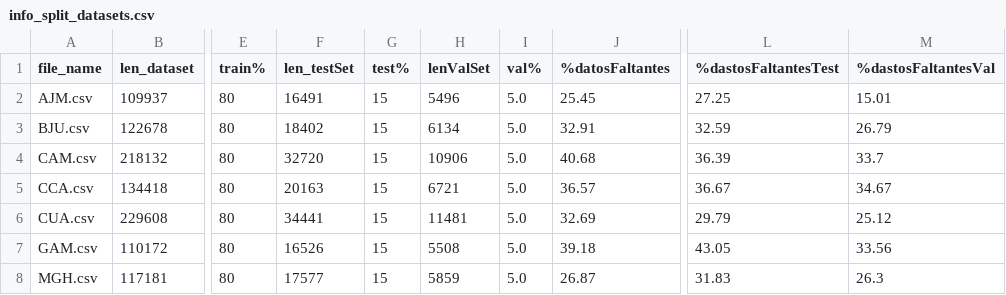
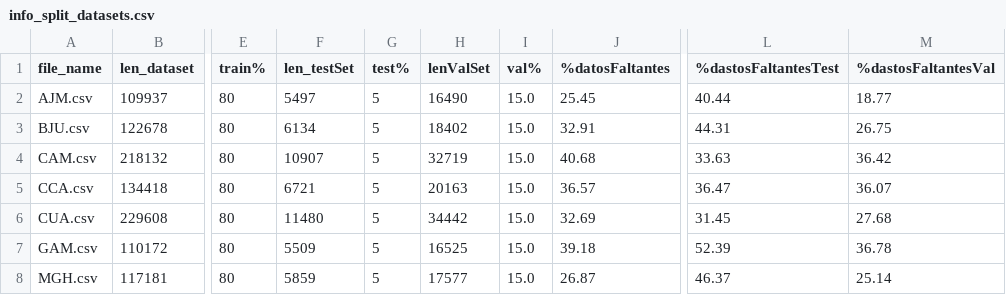
Before and after one commit to vlegaria/air_pollution, a CSV file: preprocessing_airpollution_data/info_split_datasets.csv, drawn as a sheet; only a part is shown, gaps mark what is left out; the diff covers the shown part only; the diff names each change by its address in the sheet, - before the commit and + after, or states it on an @@ line.

Commit message:
correcciones pre_processing data air pollution

```diff
--- a/preprocessing_airpollution_data/info_split_datasets.csv
+++ b/preprocessing_airpollution_data/info_split_datasets.csv
-F2 (len_testSet): 16491
+F2 (len_testSet): 5497
-G2:G8 (test%): 15
+G2:G8 (test%): 5
-H2 (lenValSet): 5496
+H2 (lenValSet): 16490
-I2:I8 (val%): 5.0
+I2:I8 (val%): 15.0
-L2 (%dastosFaltantesTest): 27.25
+L2 (%dastosFaltantesTest): 40.44
-M2 (%dastosFaltantesVal): 15.01
+M2 (%dastosFaltantesVal): 18.77
-F3 (len_testSet): 18402
+F3 (len_testSet): 6134
-H3 (lenValSet): 6134
+H3 (lenValSet): 18402
-L3 (%dastosFaltantesTest): 32.59
+L3 (%dastosFaltantesTest): 44.31
-M3 (%dastosFaltantesVal): 26.79
+M3 (%dastosFaltantesVal): 26.75
-F4 (len_testSet): 32720
+F4 (len_testSet): 10907
-H4 (lenValSet): 10906
+H4 (lenValSet): 32719
-L4 (%dastosFaltantesTest): 36.39
+L4 (%dastosFaltantesTest): 33.63
-M4 (%dastosFaltantesVal): 33.7
+M4 (%dastosFaltantesVal): 36.42
-F5 (len_testSet): 20163
+F5 (len_testSet): 6721
-H5 (lenValSet): 6721
+H5 (lenValSet): 20163
-L5 (%dastosFaltantesTest): 36.67
+L5 (%dastosFaltantesTest): 36.47
-M5 (%dastosFaltantesVal): 34.67
+M5 (%dastosFaltantesVal): 36.07
-F6 (len_testSet): 34441
+F6 (len_testSet): 11480
-H6 (lenValSet): 11481
+H6 (lenValSet): 34442
-L6 (%dastosFaltantesTest): 29.79
+L6 (%dastosFaltantesTest): 31.45
-M6 (%dastosFaltantesVal): 25.12
+M6 (%dastosFaltantesVal): 27.68
-F7 (len_testSet): 16526
+F7 (len_testSet): 5509
-H7 (lenValSet): 5508
+H7 (lenValSet): 16525
-L7 (%dastosFaltantesTest): 43.05
+L7 (%dastosFaltantesTest): 52.39
-M7 (%dastosFaltantesVal): 33.56
+M7 (%dastosFaltantesVal): 36.78
-F8 (len_testSet): 17577
+F8 (len_testSet): 5859
-H8 (lenValSet): 5859
+H8 (lenValSet): 17577
-L8 (%dastosFaltantesTest): 31.83
+L8 (%dastosFaltantesTest): 46.37
-M8 (%dastosFaltantesVal): 26.3
+M8 (%dastosFaltantesVal): 25.14
```
Also changed, not shown: 48 edited cells elsewhere in this file, 3 other files.
